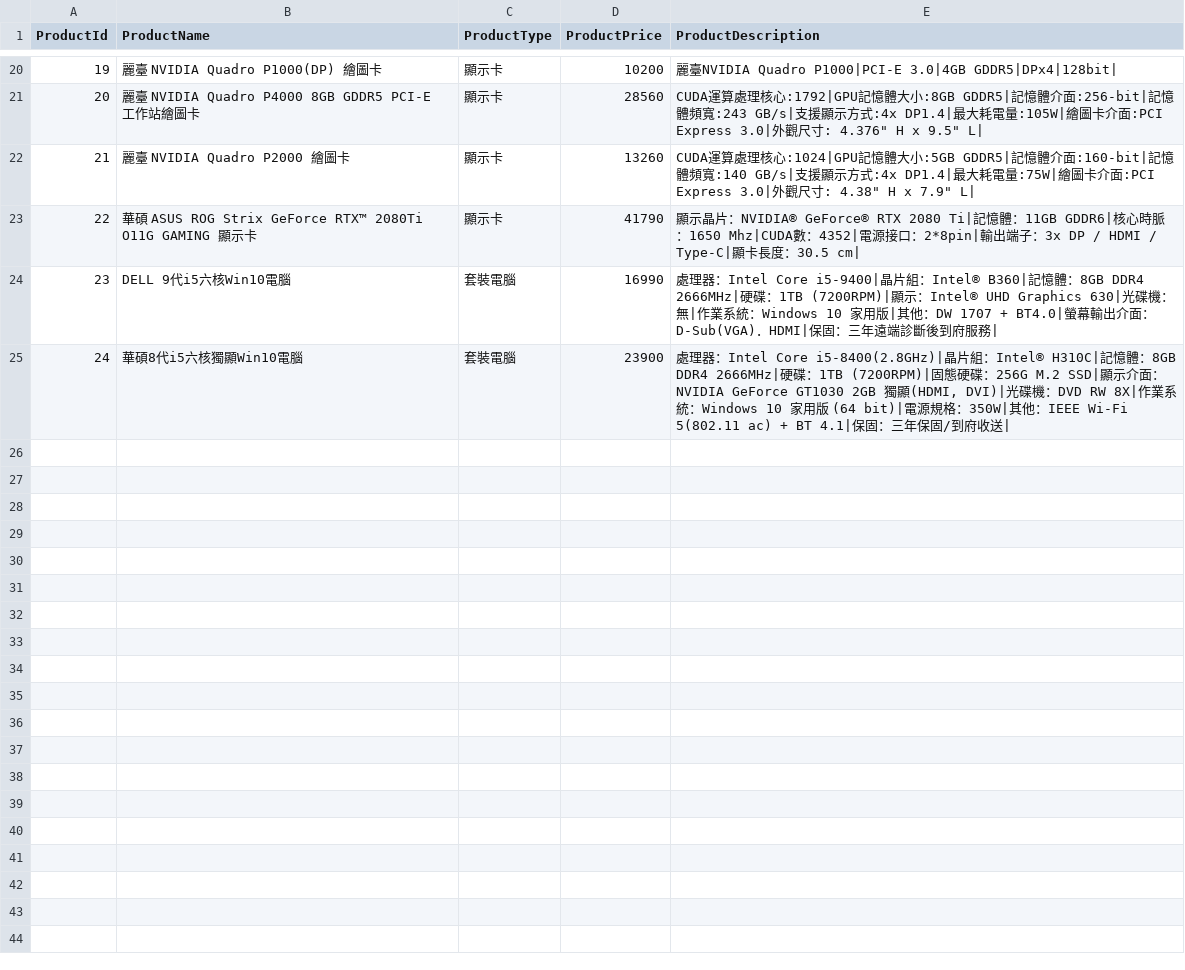
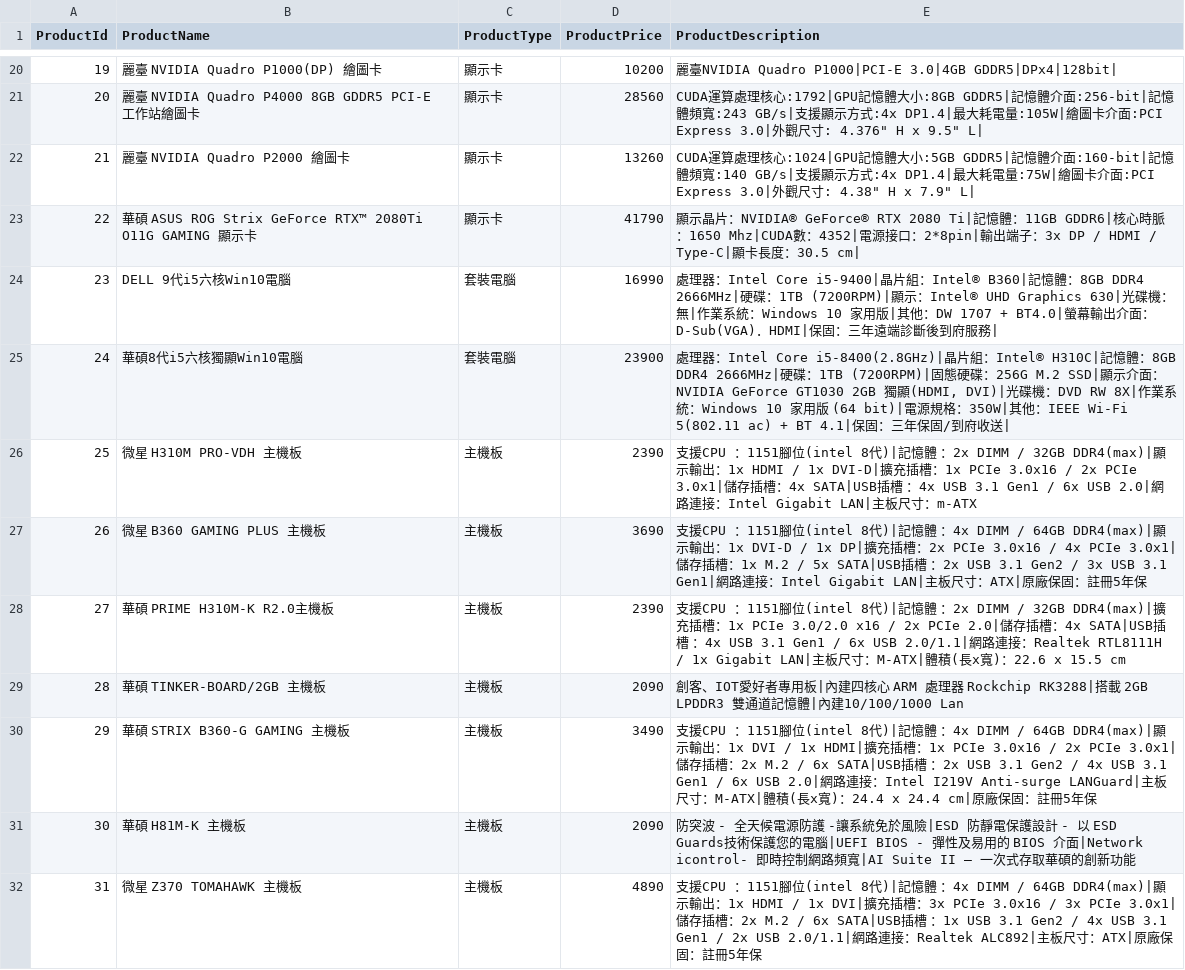
Before and after one commit to phogbinh/NTUT2019FallWindowsProgramming, a CSV file: Homework 2/106590048/OrderAndStorageManagementSystem/Resources/ProductsTable.csv, drawn as a sheet; only a part is shown, gaps mark what is left out.

Commit message:
Added 7 more 主機板 products

```diff
--- a/Homework 2/106590048/OrderAndStorageManagementSystem/Resources/ProductsTable.csv
+++ b/Homework 2/106590048/OrderAndStorageManagementSystem/Resources/ProductsTable.csv
@@ -25 +25,8 @@ ProductId,ProductName,ProductType,ProductPrice,ProductDescription
 24,華碩8代i5六核獨顯Win10電腦,套裝電腦,23900,"處理器：Intel Core i5-8400(2.8GHz)|晶片組：Intel® H310C|記憶體：8GB DDR4 2666MHz|硬碟：1TB (7200RPM)|固態硬碟：256G M.2 SSD|顯示介面：NVIDIA GeForce GT1030 2GB 獨顯(HDMI, DVI)|光碟機：DVD RW 8X|作業系統：Windows 10 家用版 (64 bit)|電源規格：350W|其他：IEEE Wi-Fi 5(802.11 ac) + BT 4.1|保固：三年保固/到府收送|"
+25,微星 H310M PRO-VDH 主機板,主機板,2390,支援CPU ：1151腳位(intel 8代)|記憶體 ：2x DIMM / 32GB DDR4(max)|顯示輸出：1x HDMI / 1x DVI-D|擴充插槽：1x PCIe 3.0x16 / 2x PCIe 3.0x1|儲存插槽：4x SATA|USB插槽 ：4x USB 3.1 Gen1 / 6x USB 2.0|網路連接：Intel Gigabit LAN|主板尺寸：m-ATX
+26,微星 B360 GAMING PLUS 主機板,主機板,3690,支援CPU ：1151腳位(intel 8代)|記憶體 ：4x DIMM / 64GB DDR4(max)|顯示輸出：1x DVI-D / 1x DP|擴充插槽：2x PCIe 3.0x16 / 4x PCIe 3.0x1|儲存插槽：1x M.2 / 5x SATA|USB插槽 ：2x USB 3.1 Gen2 / 3x USB 3.1 Gen1|網路連接：Intel Gigabit LAN|主板尺寸：ATX|原廠保固：註冊5年保
+27,華碩 PRIME H310M-K R2.0主機板,主機板,2390,支援CPU ：1151腳位(intel 8代)|記憶體 ：2x DIMM / 32GB DDR4(max)|擴充插槽：1x PCIe 3.0/2.0 x16 / 2x PCIe 2.0|儲存插槽：4x SATA|USB插槽 ：4x USB 3.1 Gen1 / 6x USB 2.0/1.1|網路連接：Realtek RTL8111H / 1x Gigabit LAN|主板尺寸：M-ATX|體積(長x寬)：22.6 x 15.5 cm
+28,華碩 TINKER-BOARD/2GB 主機板,主機板,2090,創客、IOT愛好者專用板|內建四核心 ARM 處理器 Rockchip RK3288|搭載 2GB LPDDR3 雙通道記憶體|內建10/100/1000 Lan
+29,華碩 STRIX B360-G GAMING 主機板,主機板,3490,支援CPU ：1151腳位(intel 8代)|記憶體 ：4x DIMM / 64GB DDR4(max)|顯示輸出：1x DVI / 1x HDMI|擴充插槽：1x PCIe 3.0x16 / 2x PCIe 3.0x1|儲存插槽：2x M.2 / 6x SATA|USB插槽 ：2x USB 3.1 Gen2 / 4x USB 3.1 Gen1 / 6x USB 2.0|網路連接：Intel I219V Anti-surge LANGuard|主板尺寸：M-ATX|體積(長x寬)：24.4 x 24.4 cm|原廠保固：註冊5年保
+30,華碩 H81M-K 主機板,主機板,2090,防突波 - 全天候電源防護 -讓系統免於風險|ESD 防靜電保護設計 - 以 ESD Guards技術保護您的電腦|UEFI BIOS - 彈性及易用的 BIOS 介面|Network icontrol- 即時控制網路頻寬|AI Suite II – 一次式存取華碩的創新功能
+31,微星 Z370 TOMAHAWK 主機板,主機板,4890,支援CPU ：1151腳位(intel 8代)|記憶體 ：4x DIMM / 64GB DDR4(max)|顯示輸出：1x HDMI / 1x DVI|擴充插槽：3x PCIe 3.0x16 / 3x PCIe 3.0x1|儲存插槽：2x M.2 / 6x SATA|USB插槽 ：1x USB 3.1 Gen2 / 4x USB 3.1 Gen1 / 2x USB 2.0/1.1|網路連接：Realtek ALC892|主板尺寸：ATX|原廠保固：註冊5年保
```
